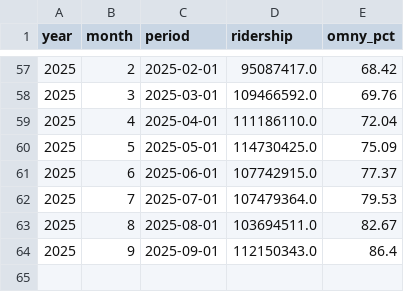
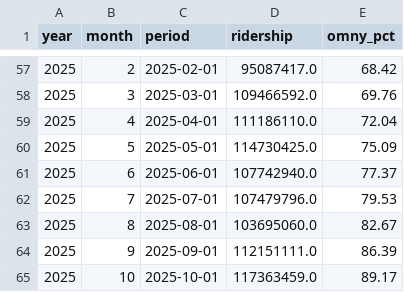
Before and after one commit to pbmendoza/mta_ridership, a CSV file: results/ridership/monthly_ridership_nyc.csv, drawn as a sheet; only a part is shown, gaps mark what is left out.

```diff
--- a/results/ridership/monthly_ridership_nyc.csv
+++ b/results/ridership/monthly_ridership_nyc.csv
@@ -60,5 +60,6 @@ year,month,period,ridership,omny_pct
 2025,5,2025-05-01,114730425.0,75.09
-2025,6,2025-06-01,107742915.0,77.37
-2025,7,2025-07-01,107479364.0,79.53
-2025,8,2025-08-01,103694511.0,82.67
-2025,9,2025-09-01,112150343.0,86.4
+2025,6,2025-06-01,107742940.0,77.37
+2025,7,2025-07-01,107479796.0,79.53
+2025,8,2025-08-01,103695060.0,82.67
+2025,9,2025-09-01,112151111.0,86.39
+2025,10,2025-10-01,117363459.0,89.17
```
Also changed, not shown: results/final/monthly_ridership_nyc.csv, results/final/monthly_ridership_puma.csv, 3 other files.
